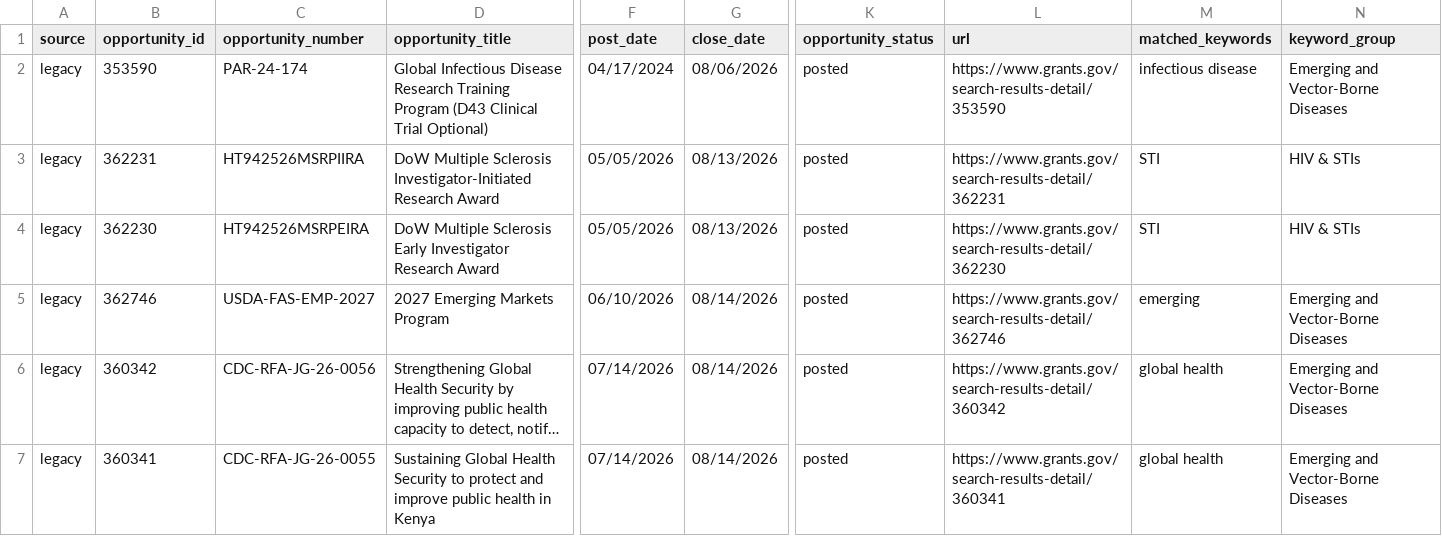
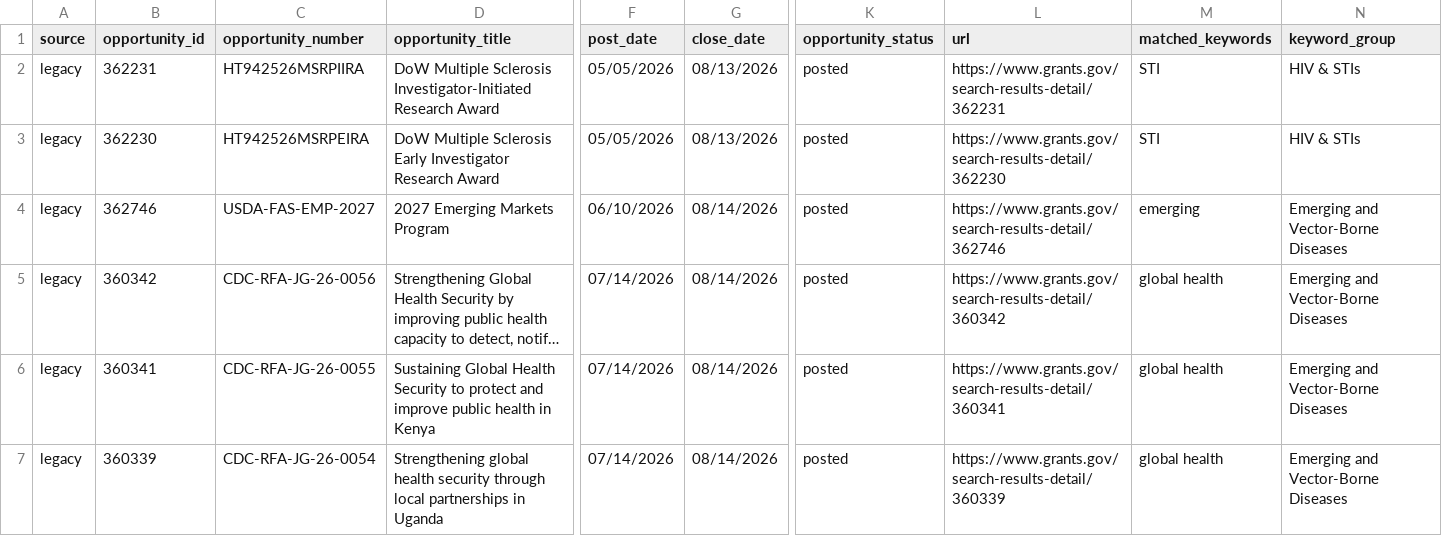
Before and after one commit to wf-id/grantscraper, a CSV file: docs/opportunities.csv, drawn as a sheet; only a part is shown, gaps mark what is left out; the shorter side is filled out with more unchanged rows; long unchanged cells end in …; rows hold the shown columns only; the diff names each change by its address in the sheet, - before the commit and + after, or states it on an @@ line.

```diff
--- a/docs/opportunities.csv
+++ b/docs/opportunities.csv
-row 2: legacy | 353590 | PAR-24-174 | Global Infectious Disease Research Training Program (D43 Clinical Trial Optional) | 04/17/2024 | 08/06/2026 | posted | https://www.grants.gov/search-results-detail/353590 | infectious disease | Emerging and Vector-Borne Diseases
```
Also changed, not shown: 1 other file.
